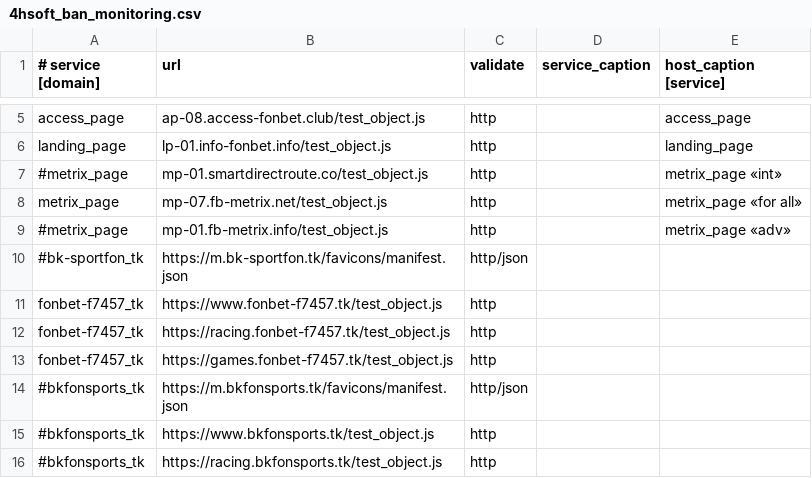
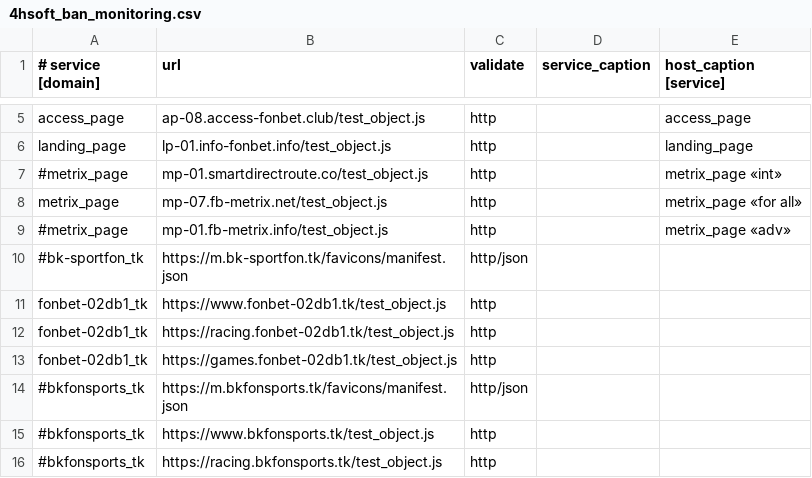
Before and after one commit to fbcloudstuff/apps, a CSV file: ban-monitoring/4hsoft_ban_monitoring.csv, drawn as a sheet; only a part is shown, gaps mark what is left out.

Commit message:
update ban-monitoring.csv

```diff
--- a/ban-monitoring/4hsoft_ban_monitoring.csv
+++ b/ban-monitoring/4hsoft_ban_monitoring.csv
@@ -10,5 +10,5 @@ metrix_page;mp-07.fb-metrix.net/test_object.js;http;;metrix_page «for all»
 #bk-sportfon_tk;https://m.bk-sportfon.tk/favicons/manifest.json;http/json;;
-fonbet-f7457_tk;https://www.fonbet-f7457.tk/test_object.js;http;;
-fonbet-f7457_tk;https://racing.fonbet-f7457.tk/test_object.js;http;;
-fonbet-f7457_tk;https://games.fonbet-f7457.tk/test_object.js;http;;
+fonbet-02db1_tk;https://www.fonbet-02db1.tk/test_object.js;http;;
+fonbet-02db1_tk;https://racing.fonbet-02db1.tk/test_object.js;http;;
+fonbet-02db1_tk;https://games.fonbet-02db1.tk/test_object.js;http;;
 #bkfonsports_tk;https://m.bkfonsports.tk/favicons/manifest.json;http/json;;
```
